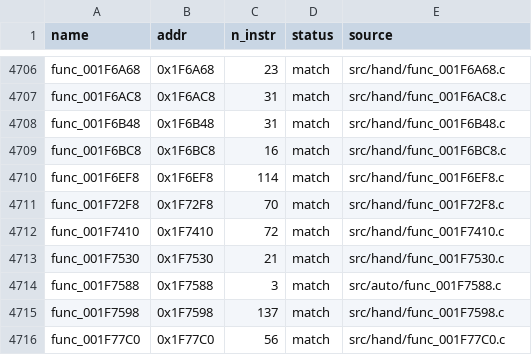
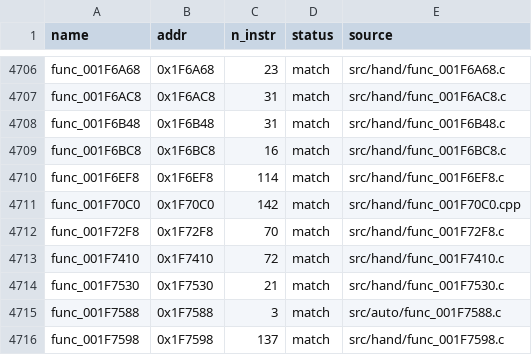
Before and after one commit to Komasia/sly2-decomp, a CSV file: config/matched.csv, drawn as a sheet; only a part is shown, gaps mark what is left out; the shorter side is filled out with more unchanged rows.

```diff
--- a/config/matched.csv
+++ b/config/matched.csv
@@ -4710,2 +4710,3 @@ func_001F6BC8,0x1F6BC8,16,match,src/hand/func_001F6BC8.c
 func_001F6EF8,0x1F6EF8,114,match,src/hand/func_001F6EF8.c
+func_001F70C0,0x1F70C0,142,match,src/hand/func_001F70C0.cpp
 func_001F72F8,0x1F72F8,70,match,src/hand/func_001F72F8.c
```
Also changed, not shown: config/progress_history.csv, 1 other file.
